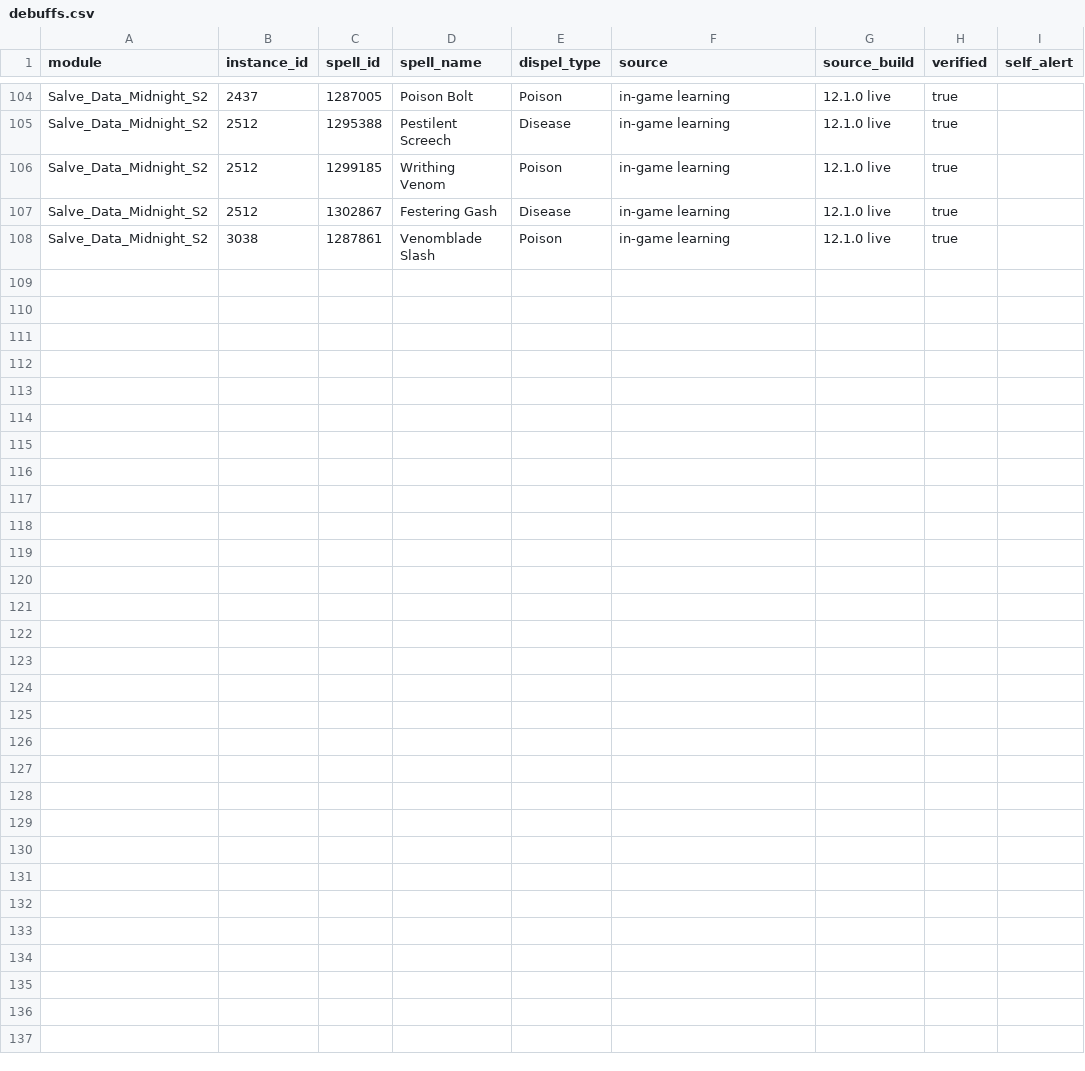
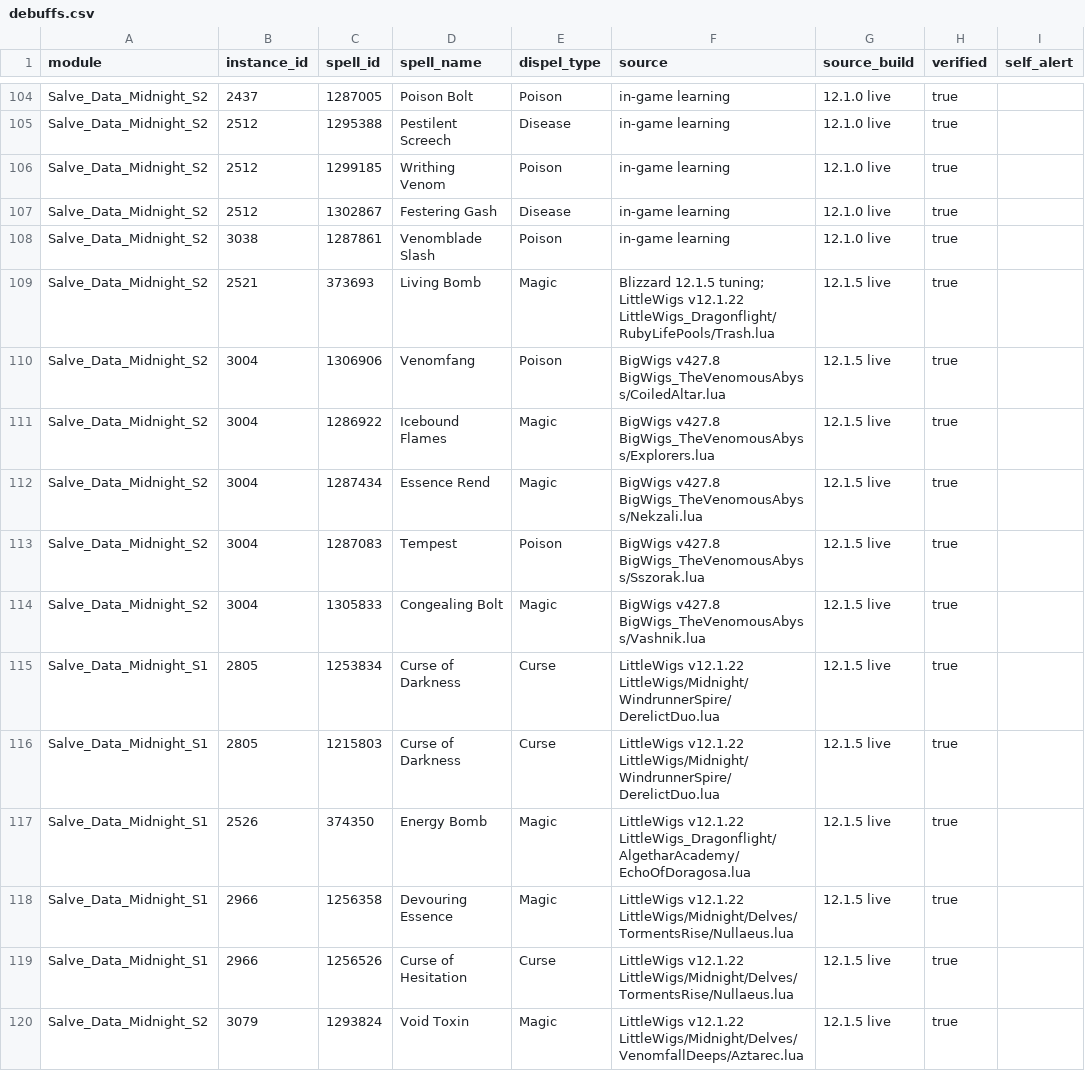
Before and after one commit to consecrated-hammer/Salve, a CSV file: data/debuffs.csv, drawn as a sheet; only a part is shown, gaps mark what is left out.

```diff
--- a/data/debuffs.csv
+++ b/data/debuffs.csv
@@ -108 +108,13 @@ Salve_Data_Midnight_S2,2512,1302867,Festering Gash,Disease,in-game learning,12.1
 Salve_Data_Midnight_S2,3038,1287861,Venomblade Slash,Poison,in-game learning,12.1.0 live,true
+Salve_Data_Midnight_S2,2521,373693,Living Bomb,Magic,Blizzard 12.1.5 tuning; LittleWigs v12.1.22 LittleWigs_Dragonflight/RubyLifePools/Trash.lua,12.1.5 live,true,
+Salve_Data_Midnight_S2,3004,1306906,Venomfang,Poison,BigWigs v427.8 BigWigs_TheVenomousAbyss/CoiledAltar.lua,12.1.5 live,true,
+Salve_Data_Midnight_S2,3004,1286922,Icebound Flames,Magic,BigWigs v427.8 BigWigs_TheVenomousAbyss/Explorers.lua,12.1.5 live,true,
+Salve_Data_Midnight_S2,3004,1287434,Essence Rend,Magic,BigWigs v427.8 BigWigs_TheVenomousAbyss/Nekzali.lua,12.1.5 live,true,
+Salve_Data_Midnight_S2,3004,1287083,Tempest,Poison,BigWigs v427.8 BigWigs_TheVenomousAbyss/Sszorak.lua,12.1.5 live,true,
+Salve_Data_Midnight_S2,3004,1305833,Congealing Bolt,Magic,BigWigs v427.8 BigWigs_TheVenomousAbyss/Vashnik.lua,12.1.5 live,true,
+Salve_Data_Midnight_S1,2805,1253834,Curse of Darkness,Curse,LittleWigs v12.1.22 LittleWigs/Midnight/WindrunnerSpire/DerelictDuo.lua,12.1.5 live,true,
+Salve_Data_Midnight_S1,2805,1215803,Curse of Darkness,Curse,LittleWigs v12.1.22 LittleWigs/Midnight/WindrunnerSpire/DerelictDuo.lua,12.1.5 live,true,
+Salve_Data_Midnight_S1,2526,374350,Energy Bomb,Magic,LittleWigs v12.1.22 LittleWigs_Dragonflight/AlgetharAcademy/EchoOfDoragosa.lua,12.1.5 live,true,
+Salve_Data_Midnight_S1,2966,1256358,Devouring Essence,Magic,LittleWigs v12.1.22 LittleWigs/Midnight/Delves/TormentsRise/Nullaeus.lua,12.1.5 live,true,
+Salve_Data_Midnight_S1,2966,1256526,Curse of Hesitation,Curse,LittleWigs v12.1.22 LittleWigs/Midnight/Delves/TormentsRise/Nullaeus.lua,12.1.5 live,true,
+Salve_Data_Midnight_S2,3079,1293824,Void Toxin,Magic,LittleWigs v12.1.22 LittleWigs/Midnight/Delves/VenomfallDeeps/Aztarec.lua,12.1.5 live,true,
```
Also changed, not shown: 23 other files.
